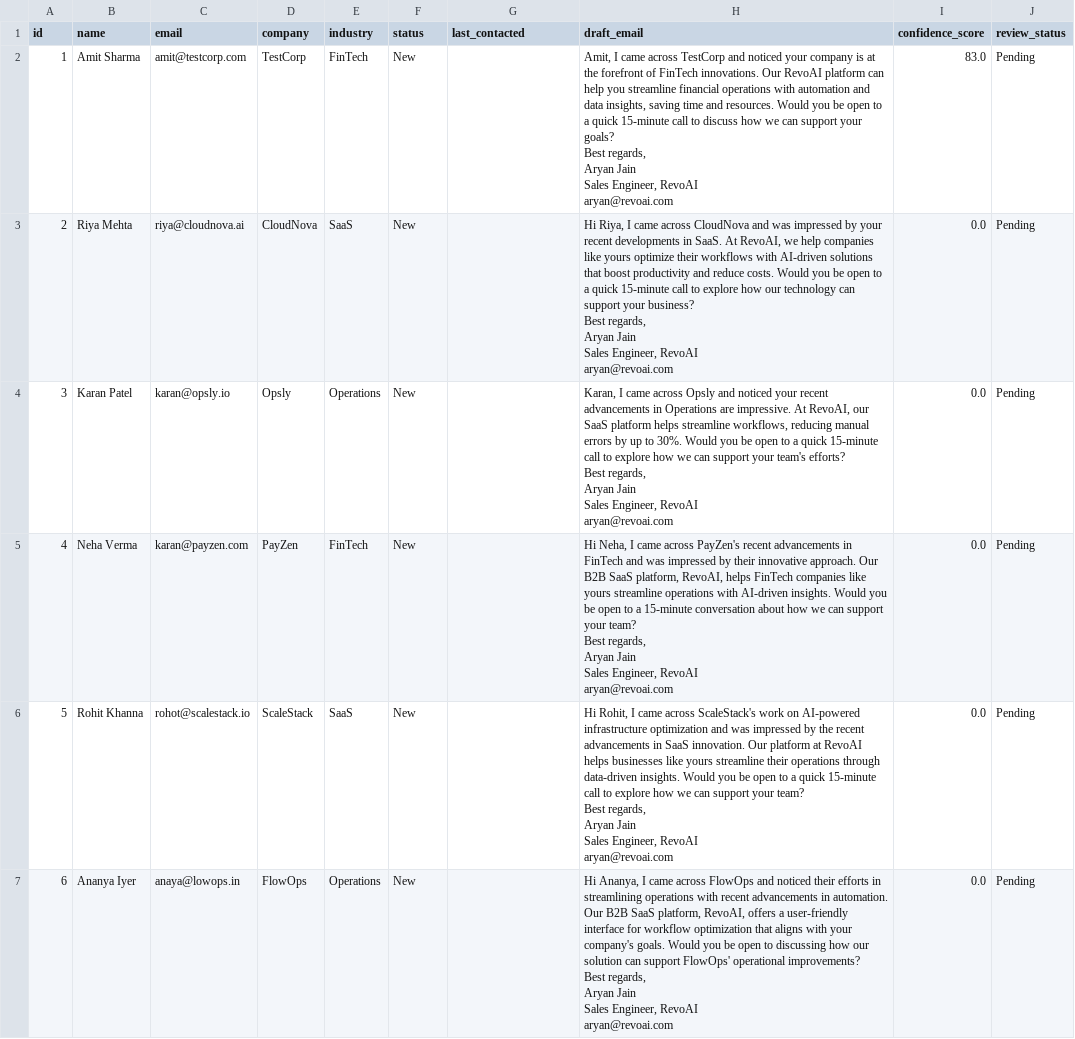
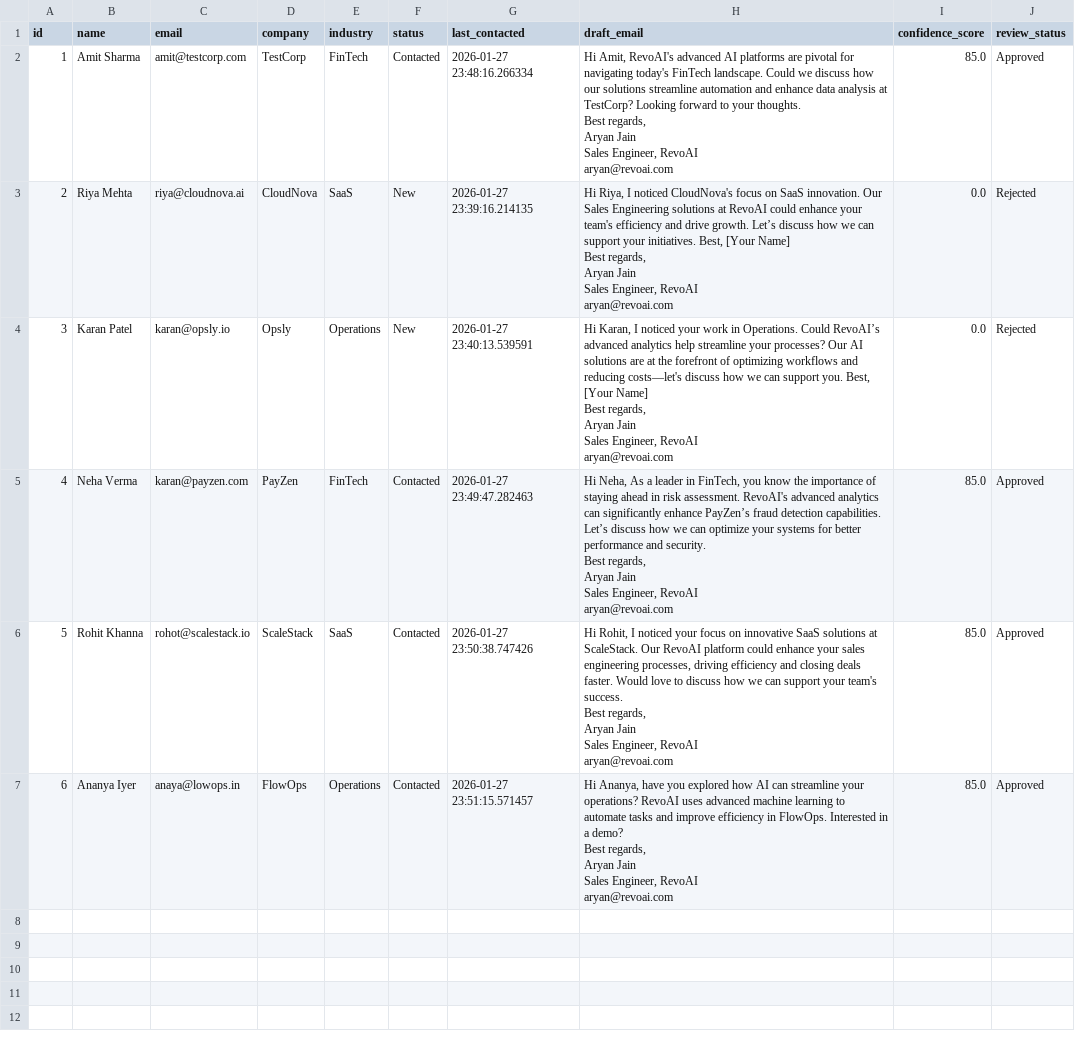
Before and after one commit to ARYAN-JAIN0/RIVO, a CSV file: db/leads.csv, drawn as a sheet.

```diff
--- a/db/leads.csv
+++ b/db/leads.csv
@@ -1,43 +1,37 @@
 id,name,email,company,industry,status,last_contacted,draft_email,confidence_score,review_status
-1,Amit Sharma,amit@testcorp.com,TestCorp,FinTech,New,,"Amit, I came across TestCorp and noticed your company is at the forefront of FinTech innovations. Our RevoAI platform can help you streamline financial operations with automation and data insights, saving time and resources. Would you be open to a quick 15-minute call to discuss how we can support your goals?
-
-Best regards,
-Aryan Jain
-Sales Engineer, RevoAI
-aryan@revoai.com
-",83.0,Pending
-2,Riya Mehta,riya@cloudnova.ai,CloudNova,SaaS,New,,"Hi Riya, I came across CloudNova and was impressed by your recent developments in SaaS. At RevoAI, we help companies like yours optimize their workflows with AI-driven solutions that boost productivity and reduce costs. Would you be open to a quick 15-minute call to explore how our technology can support your business?
-
-Best regards,
-Aryan Jain
-Sales Engineer, RevoAI
-aryan@revoai.com
-",0.0,Pending
-3,Karan Patel,karan@opsly.io,Opsly,Operations,New,,"Karan, I came across Opsly and noticed your recent advancements in Operations are impressive. At RevoAI, our SaaS platform helps streamline workflows, reducing manual errors by up to 30%. Would you be open to a quick 15-minute call to explore how we can support your team's efforts?
-
-Best regards,
-Aryan Jain
-Sales Engineer, RevoAI
-aryan@revoai.com
-",0.0,Pending
-4,Neha Verma,karan@payzen.com,PayZen,FinTech,New,,"Hi Neha, I came across PayZen's recent advancements in FinTech and was impressed by their innovative approach. Our B2B SaaS platform, RevoAI, helps FinTech companies like yours streamline operations with AI-driven insights. Would you be open to a 15-minute conversation about how we can support your team?
-
-Best regards,
-Aryan Jain
-Sales Engineer, RevoAI
-aryan@revoai.com
-",0.0,Pending
-5,Rohit Khanna,rohot@scalestack.io,ScaleStack,SaaS,New,,"Hi Rohit, I came across ScaleStack's work on AI-powered infrastructure optimization and was impressed by the recent advancements in SaaS innovation. Our platform at RevoAI helps businesses like yours streamline their operations through data-driven insights. Would you be open to a quick 15-minute call to explore how we can support your team?
-
-Best regards,
-Aryan Jain
-Sales Engineer, RevoAI
-aryan@revoai.com
-",0.0,Pending
-6,Ananya Iyer,anaya@lowops.in,FlowOps,Operations,New,,"Hi Ananya, I came across FlowOps and noticed their efforts in streamlining operations with recent advancements in automation. Our B2B SaaS platform, RevoAI, offers a user-friendly interface for workflow optimization that aligns with your company's goals. Would you be open to discussing how our solution can support FlowOps' operational improvements?
-
-Best regards,
-Aryan Jain
-Sales Engineer, RevoAI
-aryan@revoai.com
-",0.0,Pending
+1,Amit Sharma,amit@testcorp.com,TestCorp,FinTech,Contacted,2026-01-27 23:48:16.266334,"Hi Amit, RevoAI's advanced AI platforms are pivotal for navigating today's FinTech landscape. Could we discuss how our solutions streamline automation and enhance data analysis at TestCorp? Looking forward to your thoughts.
+
+Best regards,
+Aryan Jain
+Sales Engineer, RevoAI
+aryan@revoai.com",85.0,Approved
+2,Riya Mehta,riya@cloudnova.ai,CloudNova,SaaS,New,2026-01-27 23:39:16.214135,"Hi Riya, I noticed CloudNova's focus on SaaS innovation. Our Sales Engineering solutions at RevoAI could enhance your team's efficiency and drive growth. Let’s discuss how we can support your initiatives. Best, [Your Name]
+
+Best regards,
+Aryan Jain
+Sales Engineer, RevoAI
+aryan@revoai.com",0.0,Rejected
+3,Karan Patel,karan@opsly.io,Opsly,Operations,New,2026-01-27 23:40:13.539591,"Hi Karan, I noticed your work in Operations. Could RevoAI’s advanced analytics help streamline your processes? Our AI solutions are at the forefront of optimizing workflows and reducing costs—let's discuss how we can support you. Best, [Your Name]
+
+Best regards,
+Aryan Jain
+Sales Engineer, RevoAI
+aryan@revoai.com",0.0,Rejected
+4,Neha Verma,karan@payzen.com,PayZen,FinTech,Contacted,2026-01-27 23:49:47.282463,"Hi Neha, As a leader in FinTech, you know the importance of staying ahead in risk assessment. RevoAI's advanced analytics can significantly enhance PayZen’s fraud detection capabilities. Let’s discuss how we can optimize your systems for better performance and security.
+
+Best regards,
+Aryan Jain
+Sales Engineer, RevoAI
+aryan@revoai.com",85.0,Approved
+5,Rohit Khanna,rohot@scalestack.io,ScaleStack,SaaS,Contacted,2026-01-27 23:50:38.747426,"Hi Rohit, I noticed your focus on innovative SaaS solutions at ScaleStack. Our RevoAI platform could enhance your sales engineering processes, driving efficiency and closing deals faster. Would love to discuss how we can support your team's success.
+
+Best regards,
+Aryan Jain
+Sales Engineer, RevoAI
+aryan@revoai.com",85.0,Approved
+6,Ananya Iyer,anaya@lowops.in,FlowOps,Operations,Contacted,2026-01-27 23:51:15.571457,"Hi Ananya, have you explored how AI can streamline your operations? RevoAI uses advanced machine learning to automate tasks and improve efficiency in FlowOps. Interested in a demo?
+
+Best regards,
+Aryan Jain
+Sales Engineer, RevoAI
+aryan@revoai.com",85.0,Approved
```
Also changed, not shown: 2 other files.
